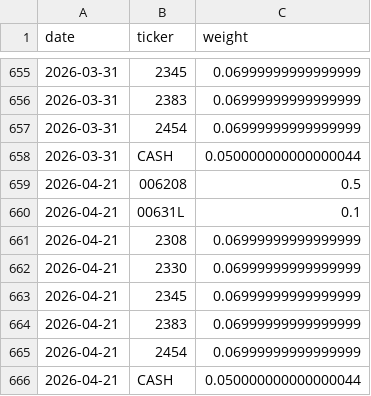
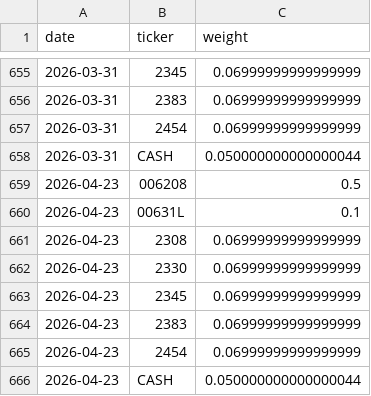
Before and after one commit to yhsung/twse-investment-test, a CSV file: twse_monthly_holdings.csv, drawn as a sheet; only a part is shown, gaps mark what is left out.

```diff
--- a/twse_monthly_holdings.csv
+++ b/twse_monthly_holdings.csv
@@ -658,9 +658,9 @@ date,ticker,weight
 2026-03-31,CASH,0.050000000000000044
-2026-04-21,006208,0.5
-2026-04-21,00631L,0.1
-2026-04-21,2308,0.06999999999999999
-2026-04-21,2330,0.06999999999999999
-2026-04-21,2345,0.06999999999999999
-2026-04-21,2383,0.06999999999999999
-2026-04-21,2454,0.06999999999999999
-2026-04-21,CASH,0.050000000000000044
+2026-04-23,006208,0.5
+2026-04-23,00631L,0.1
+2026-04-23,2308,0.06999999999999999
+2026-04-23,2330,0.06999999999999999
+2026-04-23,2345,0.06999999999999999
+2026-04-23,2383,0.06999999999999999
+2026-04-23,2454,0.06999999999999999
+2026-04-23,CASH,0.050000000000000044
```
Also changed, not shown: twse_backtest_summary.csv, twse_prices_close.csv, 20 other files.
